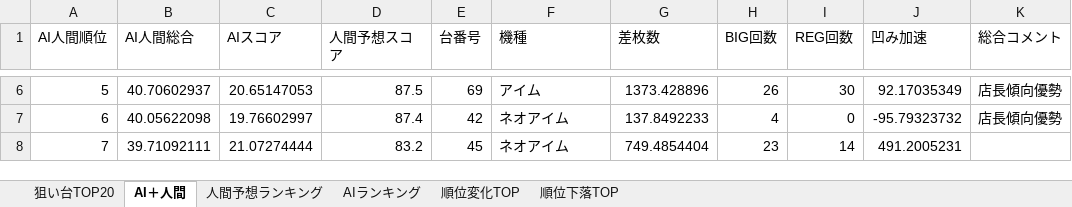
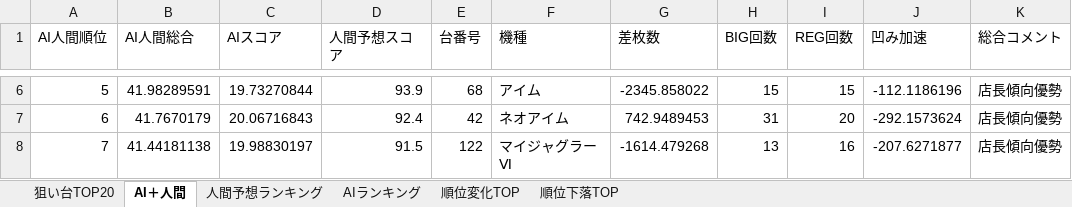
Before and after one commit to yuki061563-debug/juggler-assistant, an Excel workbook: latest_niraku.xlsx, sheet AI＋人間, drawn as a sheet; only a part is shown, gaps mark what is left out; values as stored, in another font and other column widths than the file's, no borders; the diff covers the shown part only; the diff names each change by its address in the sheet, - before the commit and + after, or states it on an @@ line.

```diff
--- a/latest_niraku.xlsx (sheet AI＋人間)
+++ b/latest_niraku.xlsx (sheet AI＋人間)
-B6 (AI人間総合): 40.70602937
+B6 (AI人間総合): 41.98289591
-C6 (AIスコア): 20.65147053
+C6 (AIスコア): 19.73270844
-D6 (人間予想スコア): 87.5
+D6 (人間予想スコア): 93.9
-E6 (台番号): 69
+E6 (台番号): 68
-G6 (差枚数): 1373.428896
+G6 (差枚数): -2345.858022
-H6 (BIG回数): 26
+H6 (BIG回数): 15
-I6 (REG回数): 30
+I6 (REG回数): 15
-J6 (凹み加速): 92.17035349
+J6 (凹み加速): -112.1186196
-B7 (AI人間総合): 40.05622098
+B7 (AI人間総合): 41.7670179
-C7 (AIスコア): 19.76602997
+C7 (AIスコア): 20.06716843
-D7 (人間予想スコア): 87.4
+D7 (人間予想スコア): 92.4
-G7 (差枚数): 137.8492233
+G7 (差枚数): 742.9489453
-H7 (BIG回数): 4
+H7 (BIG回数): 31
-I7 (REG回数): 0
+I7 (REG回数): 20
-J7 (凹み加速): -95.79323732
+J7 (凹み加速): -292.1573624
-B8 (AI人間総合): 39.71092111
+B8 (AI人間総合): 41.44181138
-C8 (AIスコア): 21.07274444
+C8 (AIスコア): 19.98830197
-D8 (人間予想スコア): 83.2
+D8 (人間予想スコア): 91.5
-E8 (台番号): 45
+E8 (台番号): 122
-F8 (機種): ネオアイム
+F8 (機種): マイジャグラーⅥ
-G8 (差枚数): 749.4854404
+G8 (差枚数): -1614.479268
-H8 (BIG回数): 23
+H8 (BIG回数): 13
-I8 (REG回数): 14
+I8 (REG回数): 16
-J8 (凹み加速): 491.2005231
+J8 (凹み加速): -207.6271877
-K8 (総合コメント): (empty)
+K8 (総合コメント): 店長傾向優勢
```
Also changed, not shown: 603 edited cells elsewhere in this sheet, sheet 人間予想ランキング, sheet AIランキング, sheet 順位変化TOP, sheet 順位下落TOP, sheet 狙い台TOP20.
